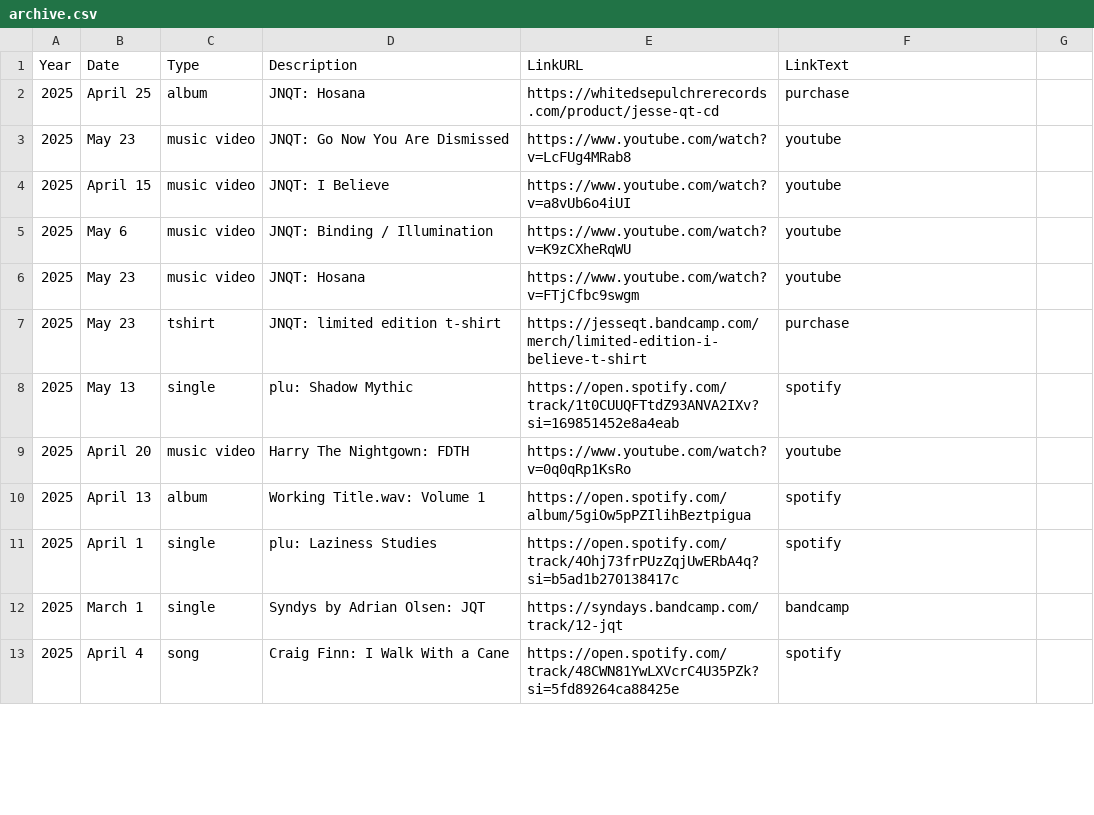
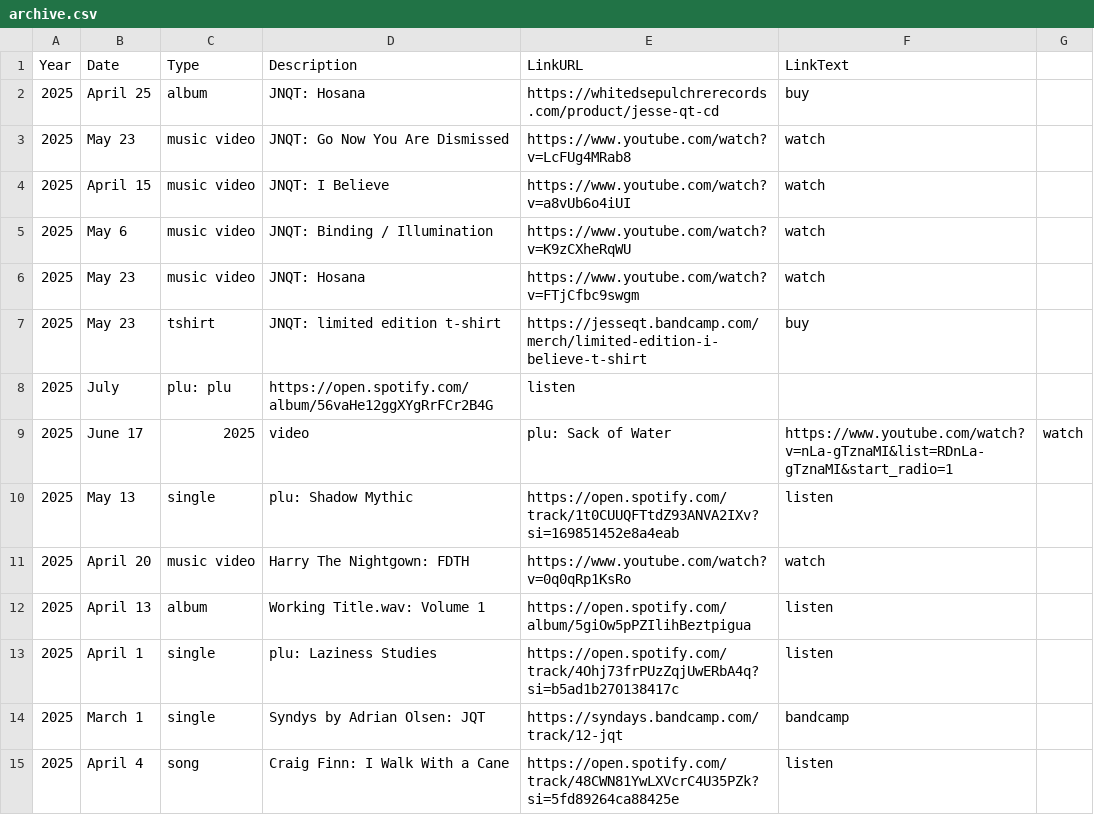
Before and after one commit to usefulparade/jnqt, a CSV file: archive.csv, drawn as a sheet; only a part is shown; the diff covers the shown part only.

Commit message:
Update archive.csv

```diff
--- a/archive.csv
+++ b/archive.csv
@@ -1,13 +1,15 @@
 Year,Date,Type,Description,LinkURL,LinkText
-2025, April 25, album, JNQT: Hosana, https://whitedsepulchrerecords.com/product/jesse-qt-cd, purchase
-2025, May 23, music video, JNQT: Go Now You Are Dismissed, https://www.youtube.com/watch?v=LcFUg4MRab8, youtube
-2025, April 15, music video, JNQT: I Believe, https://www.youtube.com/watch?v=a8vUb6o4iUI, youtube
-2025, May 6, music video, JNQT: Binding / Illumination, https://www.youtube.com/watch?v=K9zCXheRqWU, youtube
-2025, May 23, music video, JNQT: Hosana, https://www.youtube.com/watch?v=FTjCfbc9swgm, youtube
-2025, May 23, tshirt, JNQT: limited edition t-shirt, https://jesseqt.bandcamp.com/merch/limited-edition-i-believe-t-shirt, purchase
-2025, May 13, single, plu: Shadow Mythic, https://open.spotify.com/track/1t0CUUQFTtdZ93ANVA2IXv?si=169851452e8a4eab, spotify
-2025, April 20, music video, Harry The Nightgown: FDTH, https://www.youtube.com/watch?v=0q0qRp1KsRo, youtube
-2025, April 13, album, Working Title.wav: Volume 1, https://open.spotify.com/album/5giOw5pPZIlihBeztpigua, spotify
-2025, April 1, single, plu: Laziness Studies, https://open.spotify.com/track/4Ohj73frPUzZqjUwERbA4q?si=b5ad1b270138417c, spotify
+2025, April 25, album, JNQT: Hosana, https://whitedsepulchrerecords.com/product/jesse-qt-cd, buy
+2025, May 23, music video, JNQT: Go Now You Are Dismissed, https://www.youtube.com/watch?v=LcFUg4MRab8, watch
+2025, April 15, music video, JNQT: I Believe, https://www.youtube.com/watch?v=a8vUb6o4iUI, watch
+2025, May 6, music video, JNQT: Binding / Illumination, https://www.youtube.com/watch?v=K9zCXheRqWU, watch
+2025, May 23, music video, JNQT: Hosana, https://www.youtube.com/watch?v=FTjCfbc9swgm, watch
+2025, May 23, tshirt, JNQT: limited edition t-shirt, https://jesseqt.bandcamp.com/merch/limited-edition-i-believe-t-shirt, buy
+2025, July, plu: plu, https://open.spotify.com/album/56vaHe12ggXYgRrFCr2B4G, listen
+2025, June 17, 2025, video, plu: Sack of Water, https://www.youtube.com/watch?v=nLa-gTznaMI&list=RDnLa-gTznaMI&start_radio=1, watch
+2025, May 13, single, plu: Shadow Mythic, https://open.spotify.com/track/1t0CUUQFTtdZ93ANVA2IXv?si=169851452e8a4eab, listen
+2025, April 20, music video, Harry The Nightgown: FDTH, https://www.youtube.com/watch?v=0q0qRp1KsRo, watch
+2025, April 13, album, Working Title.wav: Volume 1, https://open.spotify.com/album/5giOw5pPZIlihBeztpigua, listen
+2025, April 1, single, plu: Laziness Studies, https://open.spotify.com/track/4Ohj73frPUzZqjUwERbA4q?si=b5ad1b270138417c, listen
 2025, March 1, single, Syndys by Adrian Olsen: JQT, https://syndays.bandcamp.com/track/12-jqt, bandcamp
-2025, April 4, song, Craig Finn: I Walk With a Cane, https://open.spotify.com/track/48CWN81YwLXVcrC4U35PZk?si=5fd89264ca88425e, spotify
+2025, April 4, song, Craig Finn: I Walk With a Cane, https://open.spotify.com/track/48CWN81YwLXVcrC4U35PZk?si=5fd89264ca88425e, listen
```
Also changed, not shown: 43 edited cells elsewhere in this file.
